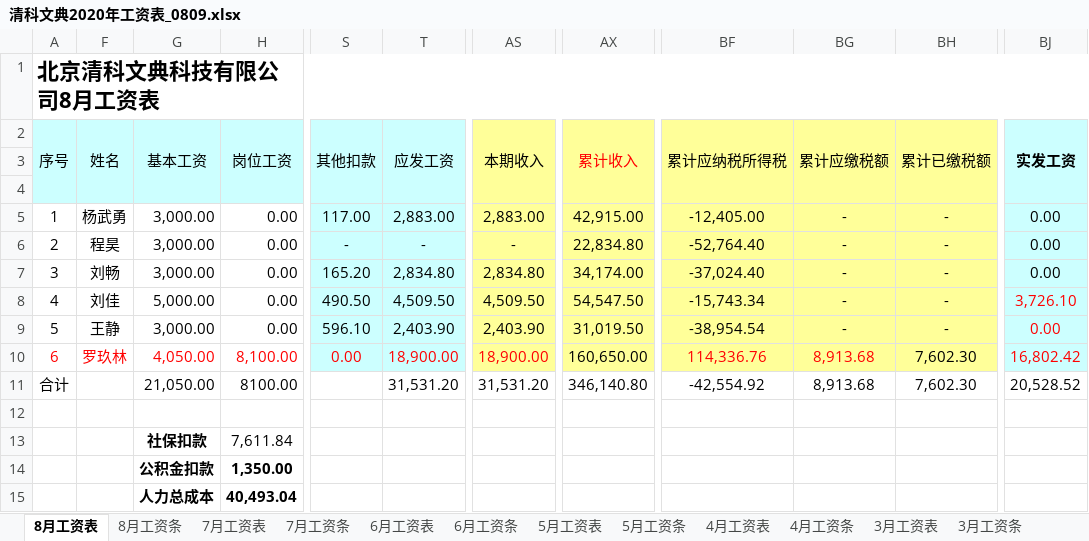
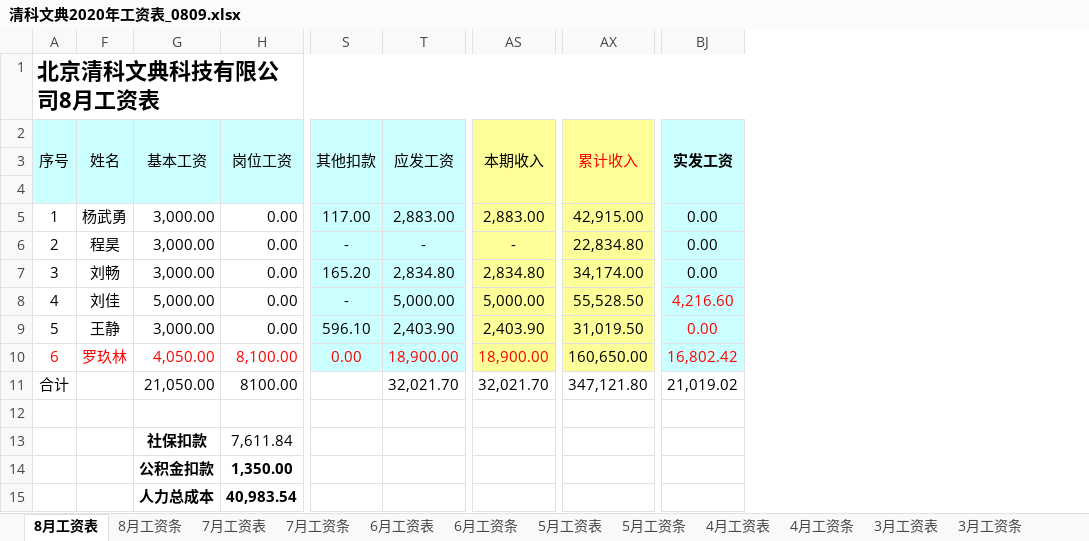
Before and after one commit to czbdriver/XiRongGe, an Excel workbook: 工资/清典文科/清科文典2020年工资表_0809.xlsx, sheet 8月工资表, drawn as a sheet; only a part is shown, gaps mark what is left out; values as stored, in another font and other column widths than the file's, no borders; the diff names each change by its address in the sheet, - before the commit and + after, or states it on an @@ line.

```diff
--- a/工资/清典文科/清科文典2020年工资表_0809.xlsx (sheet 8月工资表)
+++ b/工资/清典文科/清科文典2020年工资表_0809.xlsx (sheet 8月工资表)
@@ column BF hidden, rows 2-11: 累计应纳税所得税 |  |  | -12,405.00 | -52,764.40 | -37,024.40 | -15,743.34 | -38,954.54 | 114,336.76 | -42,554.92 @@
@@ column BG hidden, rows 2-11: 累计应缴税额 |  |  | - | - | - | - | - | 8,913.68 | 8,913.68 @@
@@ column BH hidden, rows 2-11: 累计已缴税额 |  |  | - | - | - | - | - | 7,602.30 | 7,602.30 @@
-S8: 490.50
+S8: -
-T8: 4,509.50
+T8: 5,000.00
-AS8: 4,509.50
+AS8: 5,000.00
-AX8: 54,547.50
+AX8: 55,528.50
-BJ8: 3,726.10
+BJ8: 4,216.60
-T11: 31,531.20
+T11: 32,021.70
-AS11: 31,531.20
+AS11: 32,021.70
-AX11: 346,140.80
+AX11: 347,121.80
-BJ11: 20,528.52
+BJ11: 21,019.02
-H15: 40,493.04
+H15: 40,983.54
```
Also changed, not shown: sheet 7月工资表, sheet 8月工资条, sheet 7月工资条, hidden cells.
